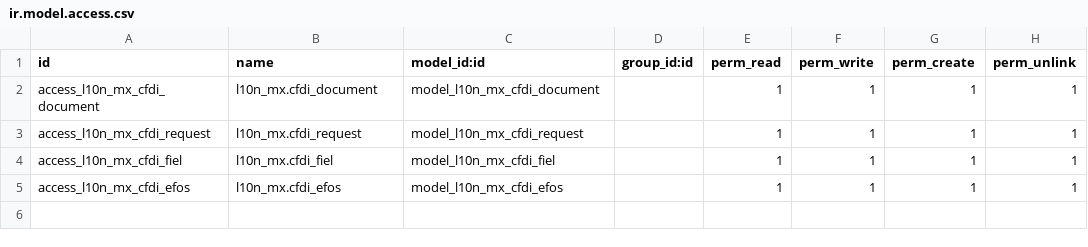
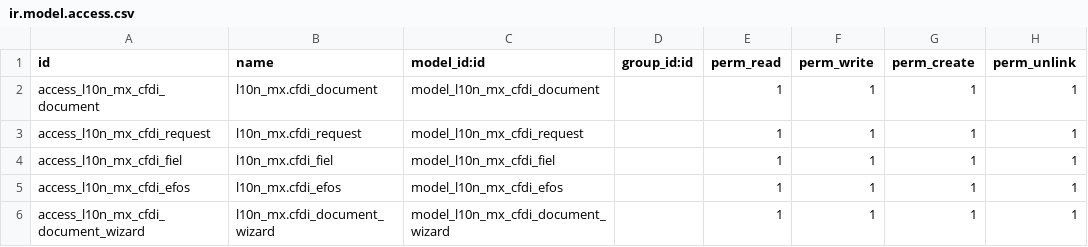
Before and after one commit to ElMe6a/capacitaciones, a CSV file: l10n_mx_cfdi_manager/security/ir.model.access.csv, drawn as a sheet; the diff names each change by its address in the sheet, - before the commit and + after, or states it on an @@ line.

Commit message:
Folio en documentos, visualizar si esta vinculado

```diff
--- a/l10n_mx_cfdi_manager/security/ir.model.access.csv
+++ b/l10n_mx_cfdi_manager/security/ir.model.access.csv
+row 6: access_l10n_mx_cfdi_document_wizard | l10n_mx.cfdi_document_wizard | model_l10n_mx_cfdi_document_wizard |  | 1 | 1 | 1 | 1
```
Also changed, not shown: 6 other files.
